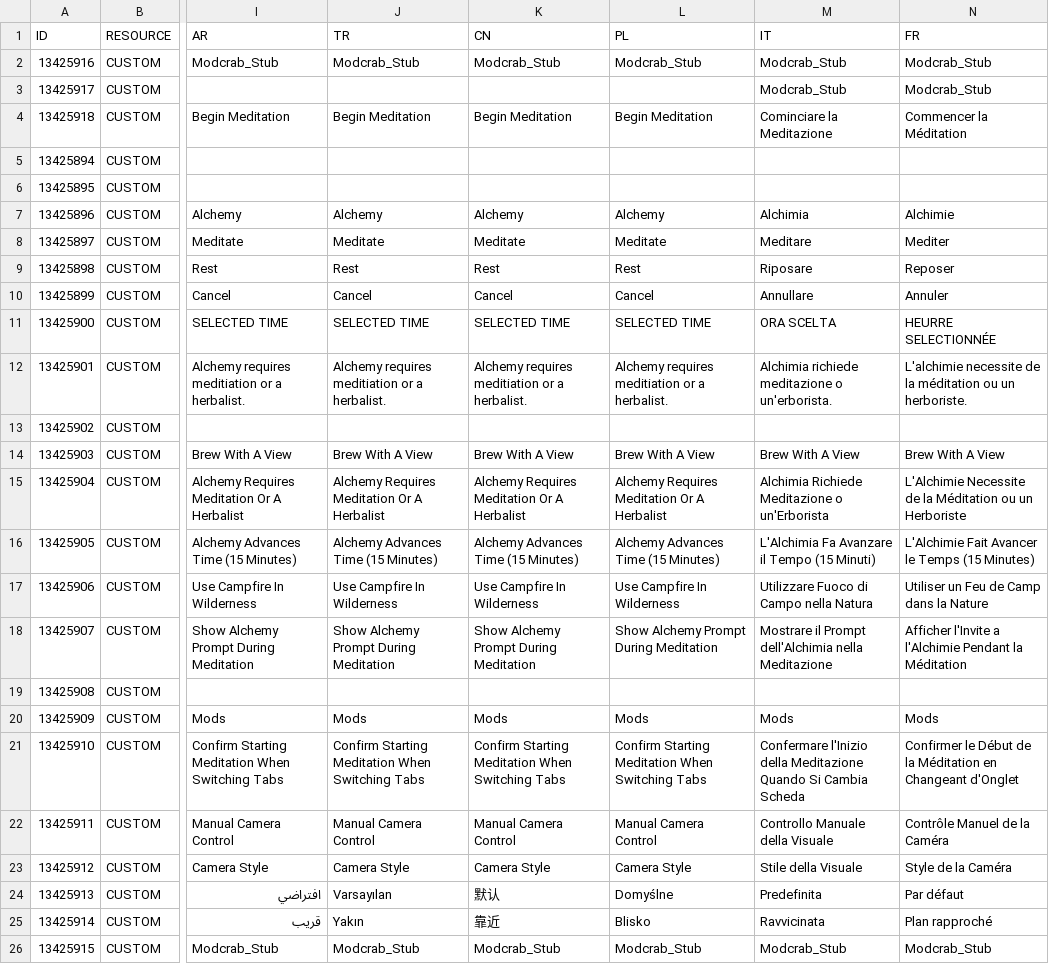
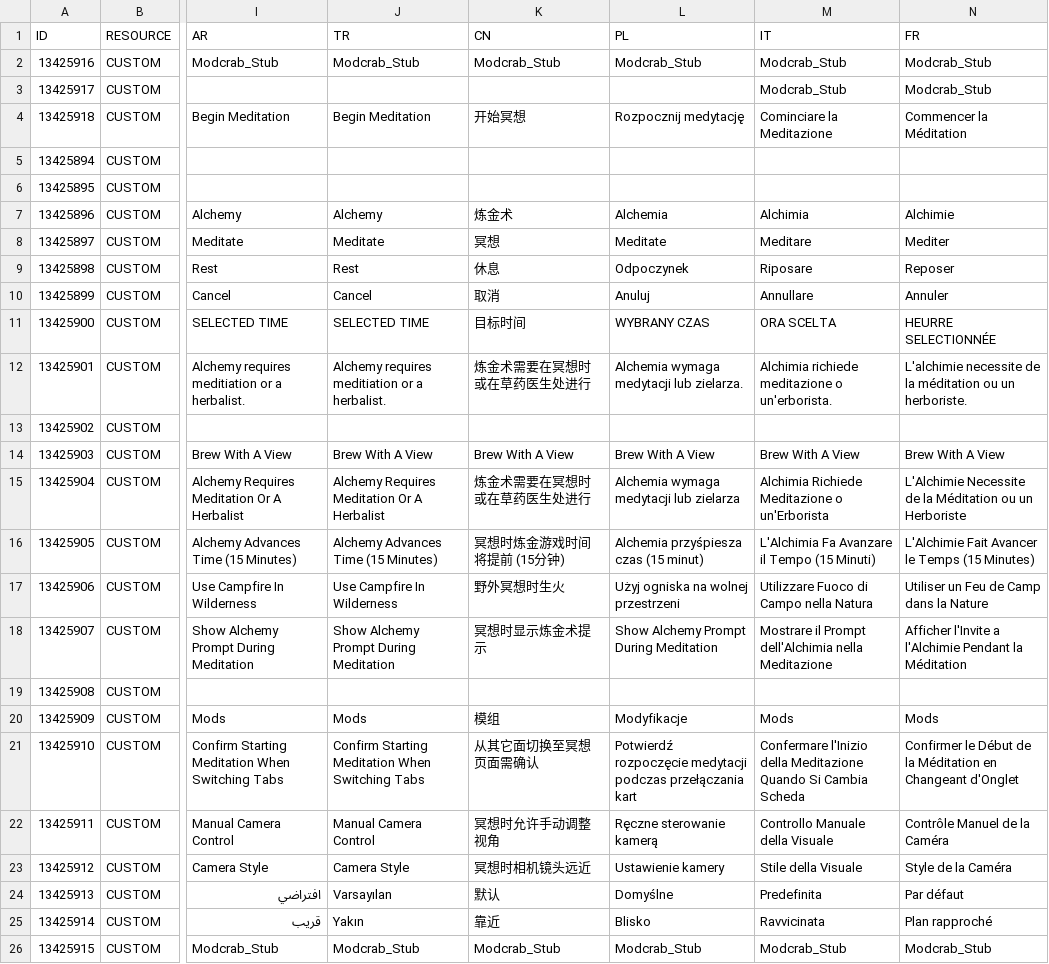
Before and after one commit to Modcrab/Brew_With_A_View, a CSV file: modalchemyrequiresmeditation/LocalEditorStringDataBaseW3_UTF8_mod_export.csv, drawn as a sheet; only a part is shown, gaps mark what is left out; the diff names each change by its address in the sheet, - before the commit and + after, or states it on an @@ line.

Commit message:
Simplified Chinese translation; Polish translation (WIP)

```diff
--- a/modalchemyrequiresmeditation/LocalEditorStringDataBaseW3_UTF8_mod_export.csv
+++ b/modalchemyrequiresmeditation/LocalEditorStringDataBaseW3_UTF8_mod_export.csv
-K4 (CN): Begin Meditation
+K4 (CN): 开始冥想
-L4 (PL): Begin Meditation
+L4 (PL): Rozpocznij medytację
-K7 (CN): Alchemy
+K7 (CN): 炼金术
-L7 (PL): Alchemy
+L7 (PL): Alchemia
-K8 (CN): Meditate
+K8 (CN): 冥想
-K9 (CN): Rest
+K9 (CN): 休息
-L9 (PL): Rest
+L9 (PL): Odpoczynek
-K10 (CN): Cancel
+K10 (CN): 取消
-L10 (PL): Cancel
+L10 (PL): Anuluj
-K11 (CN): SELECTED TIME
+K11 (CN): 目标时间
-L11 (PL): SELECTED TIME
+L11 (PL): WYBRANY CZAS
-K12 (CN): Alchemy requires meditiation or a herbalist.
+K12 (CN): 炼金术需要在冥想时或在草药医生处进行
-L12 (PL): Alchemy requires meditiation or a herbalist.
+L12 (PL): Alchemia wymaga medytacji lub zielarza.
-K15 (CN): Alchemy Requires Meditation Or A Herbalist
+K15 (CN): 炼金术需要在冥想时或在草药医生处进行
-L15 (PL): Alchemy Requires Meditation Or A Herbalist
+L15 (PL): Alchemia wymaga medytacji lub zielarza
-K16 (CN): Alchemy Advances Time (15 Minutes)
+K16 (CN): 冥想时炼金游戏时间将提前 (15分钟)
-L16 (PL): Alchemy Advances Time (15 Minutes)
+L16 (PL): Alchemia przyśpiesza czas (15 minut)
-K17 (CN): Use Campfire In Wilderness
+K17 (CN): 野外冥想时生火
-L17 (PL): Use Campfire In Wilderness
+L17 (PL): Użyj ogniska na wolnej przestrzeni
-K18 (CN): Show Alchemy Prompt During Meditation
+K18 (CN): 冥想时显示炼金术提示
-K20 (CN): Mods
+K20 (CN): 模组
-L20 (PL): Mods
+L20 (PL): Modyfikacje
-K21 (CN): Confirm Starting Meditation When Switching Tabs
+K21 (CN): 从其它面切换至冥想页面需确认
-L21 (PL): Confirm Starting Meditation When Switching Tabs
+L21 (PL): Potwierdź rozpoczęcie medytacji podczas przełączania kart
-K22 (CN): Manual Camera Control
+K22 (CN): 冥想时允许手动调整视角
-L22 (PL): Manual Camera Control
+L22 (PL): Ręczne sterowanie kamerą
-K23 (CN): Camera Style
+K23 (CN): 冥想时相机镜头远近
-L23 (PL): Camera Style
+L23 (PL): Ustawienie kamery
```
Also changed, not shown: 2 other files.
